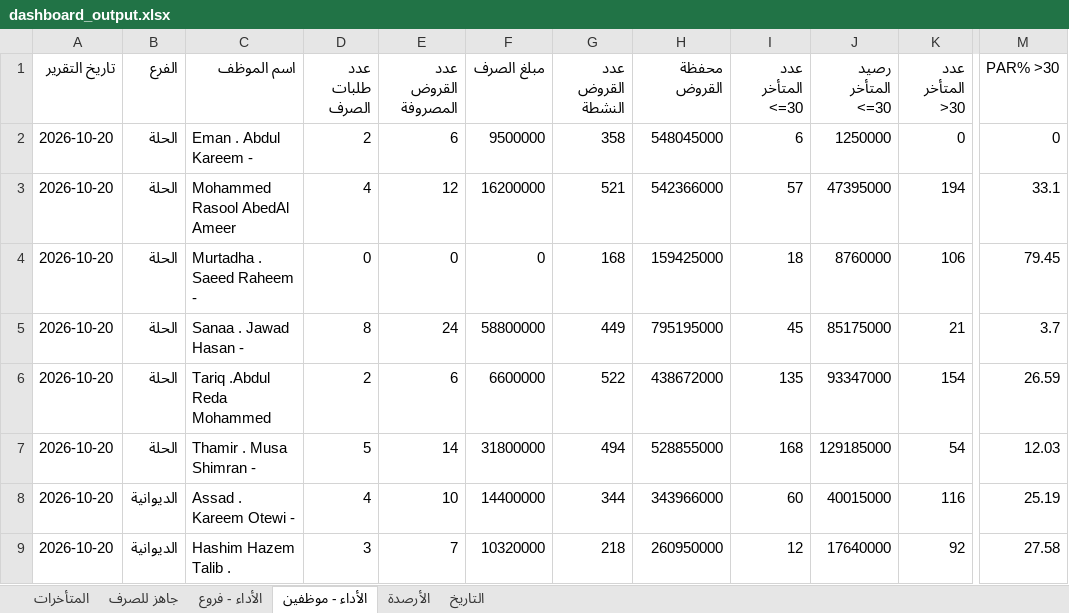
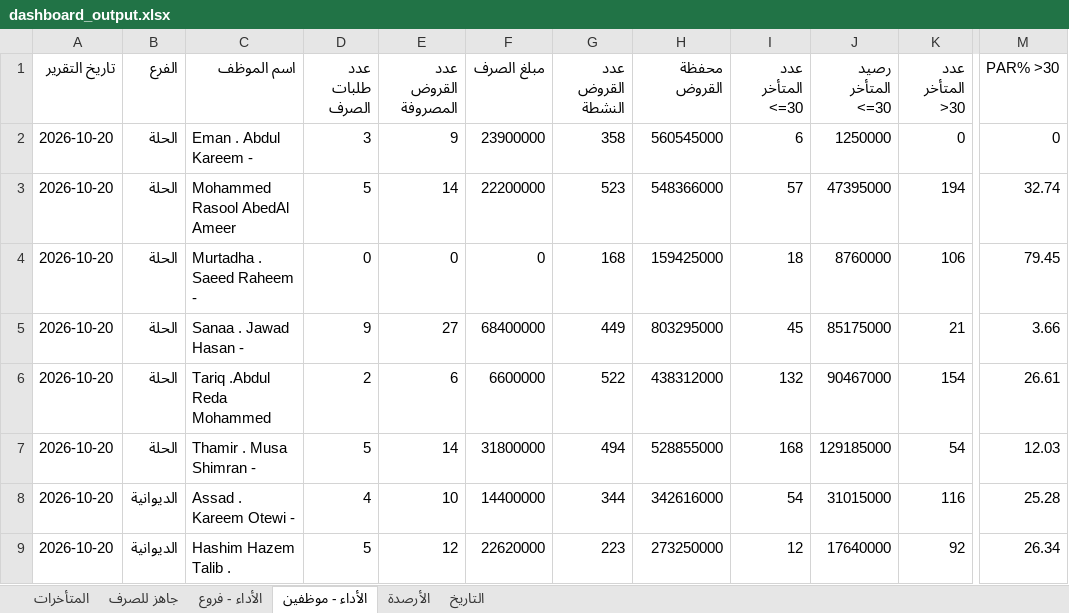
Before and after one commit to fahaD22-sys/amalkom-dashboard, an Excel workbook: output/dashboard_output.xlsx, sheet الأداء - موظفين, drawn as a sheet; only a part is shown, gaps mark what is left out; values as stored, in another font and other column widths than the file's, no borders; the diff covers the shown part only; the diff names each change by its address in the sheet, - before the commit and + after, or states it on an @@ line.

```diff
--- a/output/dashboard_output.xlsx (sheet الأداء - موظفين)
+++ b/output/dashboard_output.xlsx (sheet الأداء - موظفين)
-D2 (عدد طلبات الصرف): 2
+D2 (عدد طلبات الصرف): 3
-E2 (عدد القروض المصروفة): 6
+E2 (عدد القروض المصروفة): 9
-F2 (مبلغ الصرف): 9500000
+F2 (مبلغ الصرف): 23900000
-H2 (محفظة القروض): 548045000
+H2 (محفظة القروض): 560545000
-D3 (عدد طلبات الصرف): 4
+D3 (عدد طلبات الصرف): 5
-E3 (عدد القروض المصروفة): 12
+E3 (عدد القروض المصروفة): 14
-F3 (مبلغ الصرف): 16200000
+F3 (مبلغ الصرف): 22200000
-G3 (عدد القروض النشطة): 521
+G3 (عدد القروض النشطة): 523
-H3 (محفظة القروض): 542366000
+H3 (محفظة القروض): 548366000
-M3 (PAR% >30): 33.1
+M3 (PAR% >30): 32.74
-D5 (عدد طلبات الصرف): 8
+D5 (عدد طلبات الصرف): 9
-E5 (عدد القروض المصروفة): 24
+E5 (عدد القروض المصروفة): 27
-F5 (مبلغ الصرف): 58800000
+F5 (مبلغ الصرف): 68400000
-H5 (محفظة القروض): 795195000
+H5 (محفظة القروض): 803295000
-M5 (PAR% >30): 3.7
+M5 (PAR% >30): 3.66
-H6 (محفظة القروض): 438672000
+H6 (محفظة القروض): 438312000
-I6 (عدد المتأخر <=30): 135
+I6 (عدد المتأخر <=30): 132
-J6 (رصيد المتأخر <=30): 93347000
+J6 (رصيد المتأخر <=30): 90467000
-M6 (PAR% >30): 26.59
+M6 (PAR% >30): 26.61
-H8 (محفظة القروض): 343966000
+H8 (محفظة القروض): 342616000
-I8 (عدد المتأخر <=30): 60
+I8 (عدد المتأخر <=30): 54
-J8 (رصيد المتأخر <=30): 40015000
+J8 (رصيد المتأخر <=30): 31015000
-M8 (PAR% >30): 25.19
+M8 (PAR% >30): 25.28
-D9 (عدد طلبات الصرف): 3
+D9 (عدد طلبات الصرف): 5
-E9 (عدد القروض المصروفة): 7
+E9 (عدد القروض المصروفة): 12
-F9 (مبلغ الصرف): 10320000
+F9 (مبلغ الصرف): 22620000
-G9 (عدد القروض النشطة): 218
+G9 (عدد القروض النشطة): 223
-H9 (محفظة القروض): 260950000
+H9 (محفظة القروض): 273250000
-M9 (PAR% >30): 27.58
+M9 (PAR% >30): 26.34
```
Also changed, not shown: 39 edited cells elsewhere in this sheet, sheet التاريخ, sheet جاهز للصرف, sheet الأداء - فروع, sheet الأرصدة, sheet المتأخرات.
